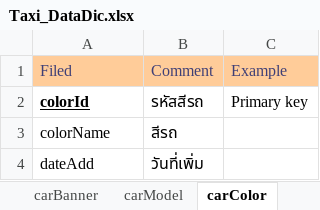
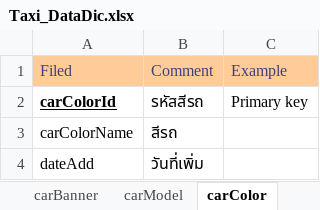
Before and after one commit to poliko6/imatt-taxi, an Excel workbook: info/Taxi_DataDic.xlsx, sheet carColor, drawn as a sheet; values as stored, in another font and other column widths than the file's, no borders; the diff names each change by its address in the sheet, - before the commit and + after, or states it on an @@ line.

```diff
--- a/info/Taxi_DataDic.xlsx (sheet carColor)
+++ b/info/Taxi_DataDic.xlsx (sheet carColor)
-A2: colorId
+A2: carColorId
-A3: colorName
+A3: carColorName
```
Also changed, not shown: sheet car, sheet driverTaxi, sheet carModel, sheet carBanner, sheet mobile, other sheet tabs, 1 other file.
